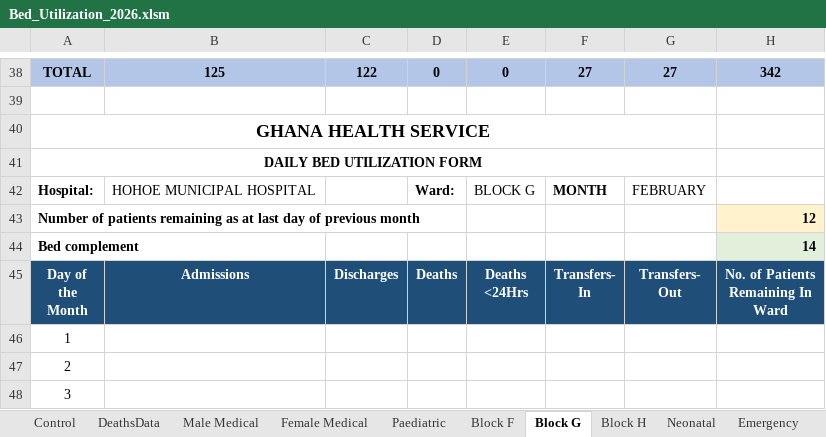
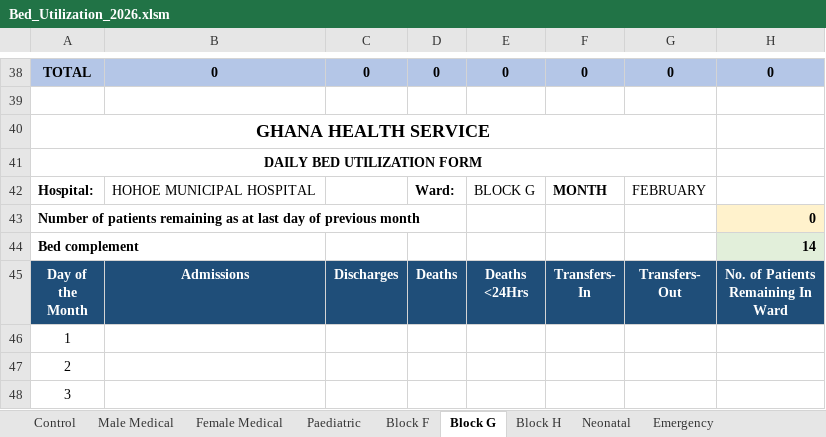
Before and after one commit to kelibst/bedutilization, an Excel workbook: Bed_Utilization_2026.xlsm, sheet Block G, drawn as a sheet; only a part is shown, gaps mark what is left out; values as stored, in another font and other column widths than the file's, no borders; the diff covers the shown part only; the diff names each change by its address in the sheet, - before the commit and + after, or states it on an @@ line.

```diff
--- a/Bed_Utilization_2026.xlsm (sheet Block G)
+++ b/Bed_Utilization_2026.xlsm (sheet Block G)
@@ sheet tab hidden: DeathsData @@
-B38: 125
+B38: 0
-C38: 122
+C38: 0
-F38: 27
+F38: 0
-G38: 27
+G38: 0
-H38: 342
+H38: 0
-H43: 12
+H43: 0
```
Also changed, not shown: 31 added rows, 31 removed rows and 1 edited cell elsewhere in this sheet, sheet Emergency, sheet Monthly Summary, sheet Block H, sheet Female Medical, sheet Male Medical, sheet Paediatric, 6 more sheets, charts or pictures.
